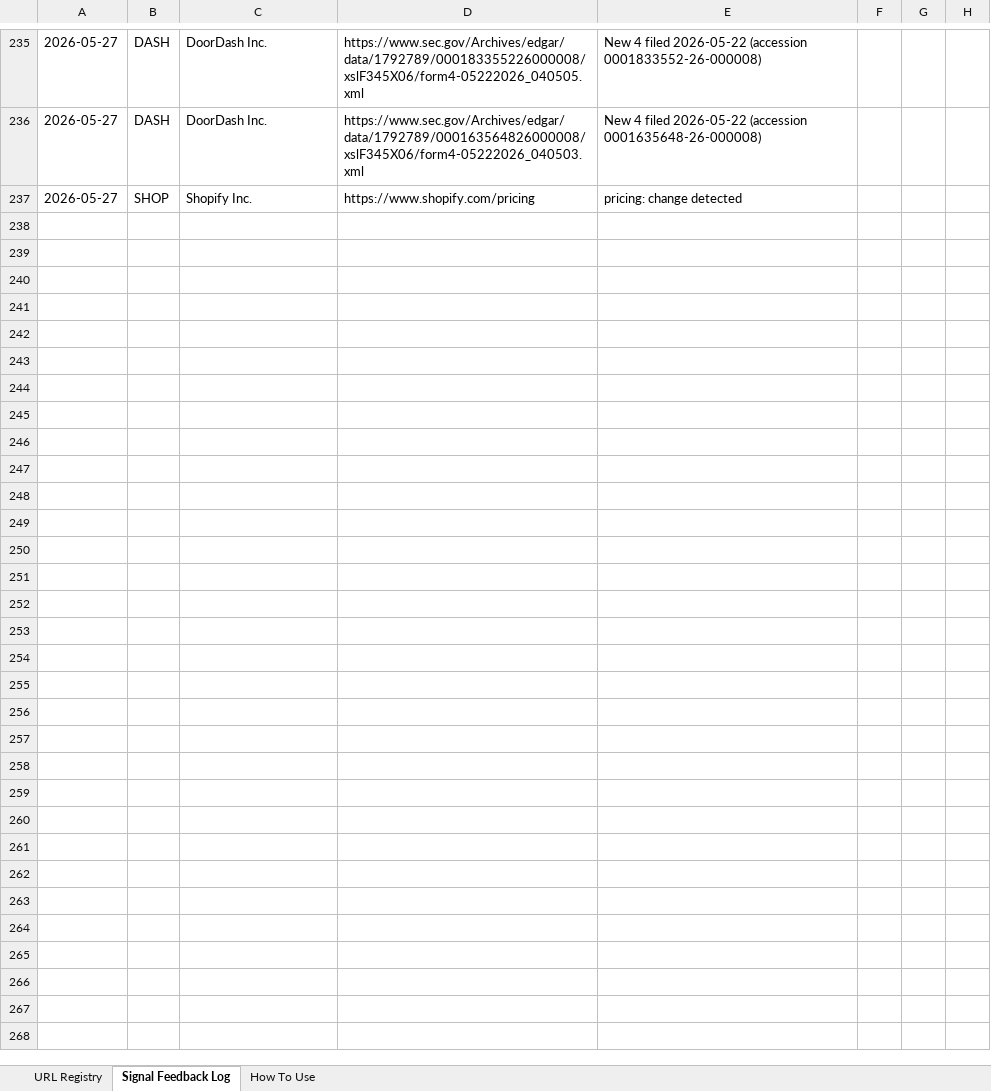
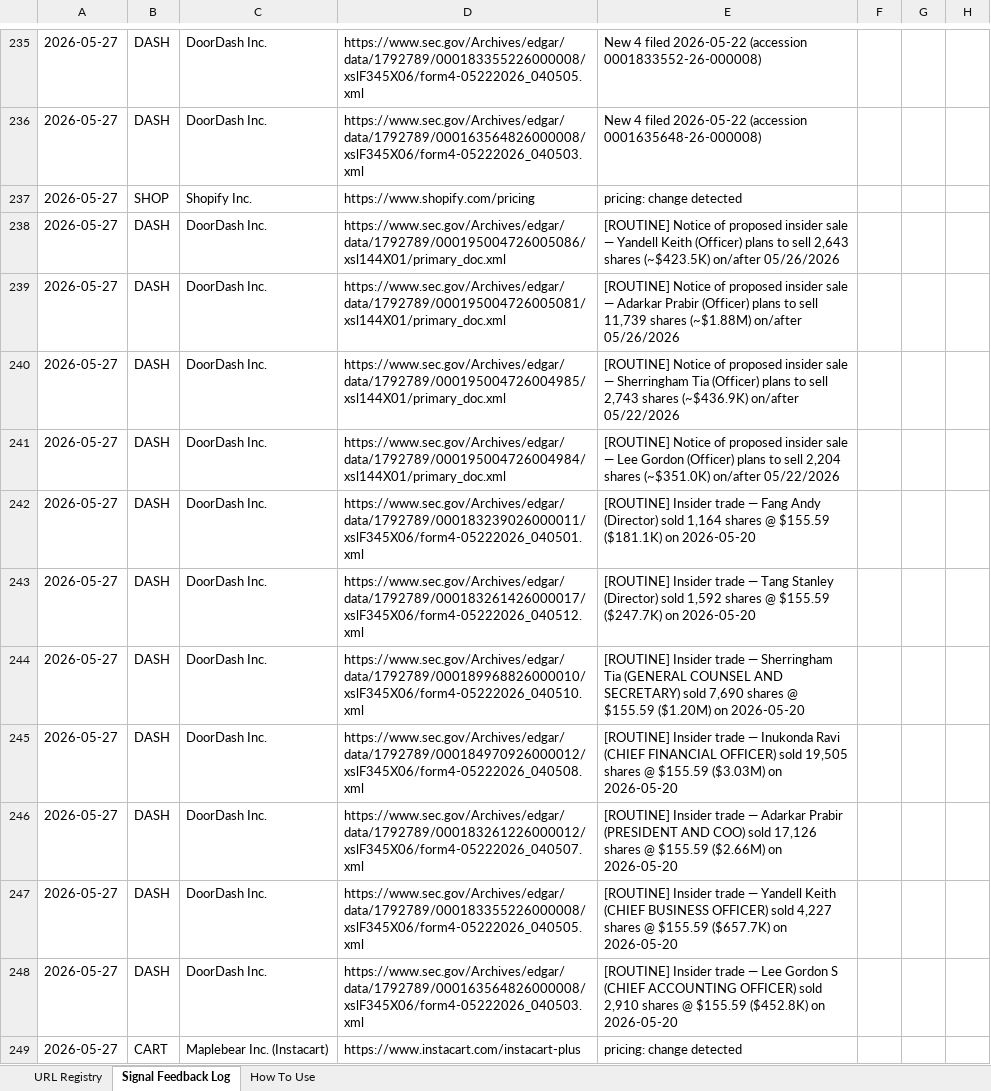
Before and after one commit to hk-contour/consumer-monitor, an Excel workbook: config/company_urls_jc.xlsx, sheet Signal Feedback Log, drawn as a sheet; only a part is shown, gaps mark what is left out; values as stored, in another font and other column widths than the file's, no borders; the diff names each change by its address in the sheet, - before the commit and + after, or states it on an @@ line.

Commit message:
monitor: tickers=SHOP,WIX,DASH,CART run 2026-05-27T15:05Z

```diff
--- a/config/company_urls_jc.xlsx (sheet Signal Feedback Log)
+++ b/config/company_urls_jc.xlsx (sheet Signal Feedback Log)
+row 238: 2026-05-27 | DASH | DoorDash Inc. | https://www.sec.gov/Archives/edgar/data/1792789/000195004726005086/xsl144X01/primary_doc.xml | [ROUTINE] Notice of proposed insider sale — Yandell Keith (Officer) plans to sell 2,643 shares (~$423.5K) on/after 05/26/2026
+row 239: 2026-05-27 | DASH | DoorDash Inc. | https://www.sec.gov/Archives/edgar/data/1792789/000195004726005081/xsl144X01/primary_doc.xml | [ROUTINE] Notice of proposed insider sale — Adarkar Prabir (Officer) plans to sell 11,739 shares (~$1.88M) on/after 05/26/2026
+row 240: 2026-05-27 | DASH | DoorDash Inc. | https://www.sec.gov/Archives/edgar/data/1792789/000195004726004985/xsl144X01/primary_doc.xml | [ROUTINE] Notice of proposed insider sale — Sherringham Tia (Officer) plans to sell 2,743 shares (~$436.9K) on/after 05/22/2026
+row 241: 2026-05-27 | DASH | DoorDash Inc. | https://www.sec.gov/Archives/edgar/data/1792789/000195004726004984/xsl144X01/primary_doc.xml | [ROUTINE] Notice of proposed insider sale — Lee Gordon (Officer) plans to sell 2,204 shares (~$351.0K) on/after 05/22/2026
+row 242: 2026-05-27 | DASH | DoorDash Inc. | https://www.sec.gov/Archives/edgar/data/1792789/000183239026000011/xslF345X06/form4-05222026_040501.xml | [ROUTINE] Insider trade — Fang Andy (Director) sold 1,164 shares @ $155.59 ($181.1K) on 2026-05-20
+row 243: 2026-05-27 | DASH | DoorDash Inc. | https://www.sec.gov/Archives/edgar/data/1792789/000183261426000017/xslF345X06/form4-05222026_040512.xml | [ROUTINE] Insider trade — Tang Stanley (Director) sold 1,592 shares @ $155.59 ($247.7K) on 2026-05-20
+row 244: 2026-05-27 | DASH | DoorDash Inc. | https://www.sec.gov/Archives/edgar/data/1792789/000189968826000010/xslF345X06/form4-05222026_040510.xml | [ROUTINE] Insider trade — Sherringham Tia (GENERAL COUNSEL AND SECRETARY) sold 7,690 shares @ $155.59 ($1.20M) on 2026-05-20
+row 245: 2026-05-27 | DASH | DoorDash Inc. | https://www.sec.gov/Archives/edgar/data/1792789/000184970926000012/xslF345X06/form4-05222026_040508.xml | [ROUTINE] Insider trade — Inukonda Ravi (CHIEF FINANCIAL OFFICER) sold 19,505 shares @ $155.59 ($3.03M) on 2026-05-20
+row 246: 2026-05-27 | DASH | DoorDash Inc. | https://www.sec.gov/Archives/edgar/data/1792789/000183261226000012/xslF345X06/form4-05222026_040507.xml | [ROUTINE] Insider trade — Adarkar Prabir (PRESIDENT AND COO) sold 17,126 shares @ $155.59 ($2.66M) on 2026-05-20
+row 247: 2026-05-27 | DASH | DoorDash Inc. | https://www.sec.gov/Archives/edgar/data/1792789/000183355226000008/xslF345X06/form4-05222026_040505.xml | [ROUTINE] Insider trade — Yandell Keith (CHIEF BUSINESS OFFICER) sold 4,227 shares @ $155.59 ($657.7K) on 2026-05-20
+row 248: 2026-05-27 | DASH | DoorDash Inc. | https://www.sec.gov/Archives/edgar/data/1792789/000163564826000008/xslF345X06/form4-05222026_040503.xml | [ROUTINE] Insider trade — Lee Gordon S (CHIEF ACCOUNTING OFFICER) sold 2,910 shares @ $155.59 ($452.8K) on 2026-05-20
+row 249: 2026-05-27 | CART | Maplebear Inc. (Instacart) | https://www.instacart.com/instacart-plus | pricing: change detected
```
Also changed, not shown: 15 other files.
